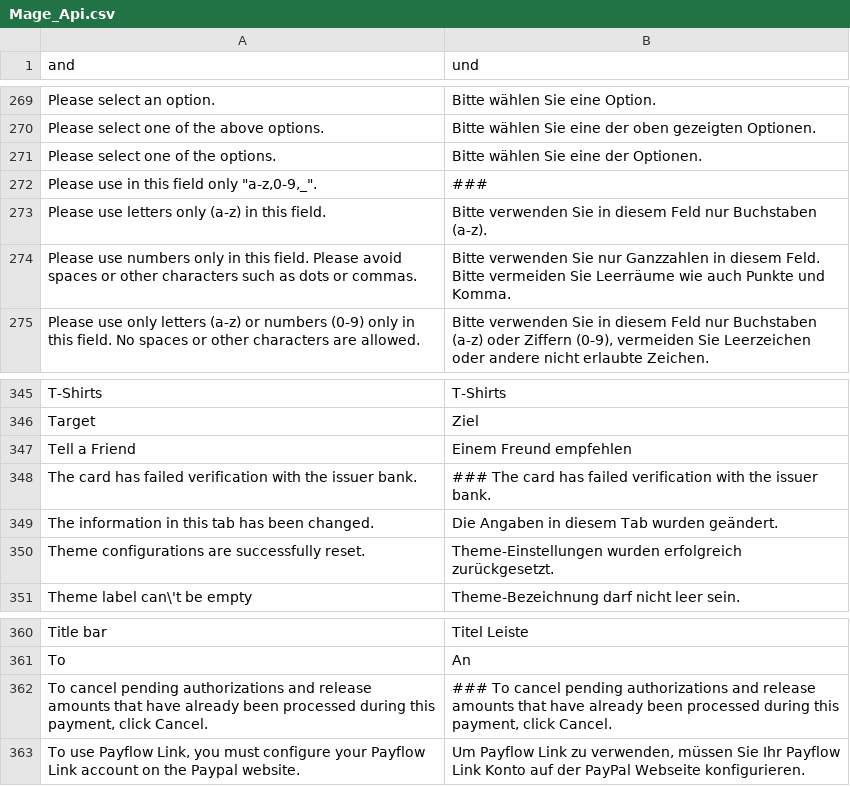
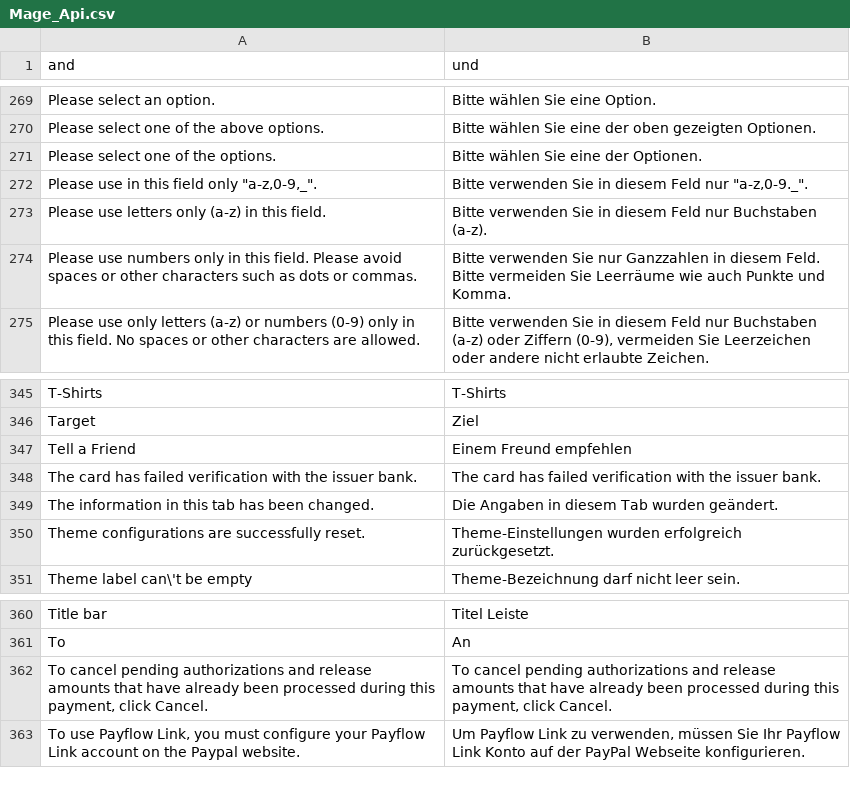
Before and after one commit to riconeitzel/German_LocalePack_de_DE, a CSV file: app/locale/de_DE/Mage_Api.csv, drawn as a sheet; only a part is shown, gaps mark what is left out; the diff covers the shown part only.

```diff
--- a/app/locale/de_DE/Mage_Api.csv
+++ b/app/locale/de_DE/Mage_Api.csv
@@ -272,3 +272,3 @@
 "Please select one of the options.","Bitte wählen Sie eine der Optionen."
-"Please use in this field only ""a-z,0-9,_"".","###"
+"Please use in this field only ""a-z,0-9,_"".","Bitte verwenden Sie in diesem Feld nur ""a-z,0-9._""."
 "Please use letters only (a-z) in this field.","Bitte verwenden Sie in diesem Feld nur Buchstaben (a-z)."
@@ -348,3 +348,3 @@
 "Tell a Friend","Einem Freund empfehlen"
-"The card has failed verification with the issuer bank.","### The card has failed verification with the issuer bank."
+"The card has failed verification with the issuer bank.","The card has failed verification with the issuer bank."
 "The information in this tab has been changed.","Die Angaben in diesem Tab wurden geändert."
@@ -362,3 +362,3 @@
 "To","An"
-"To cancel pending authorizations and release amounts that have already been processed during this payment, click Cancel.","### To cancel pending authorizations and release amounts that have already been processed during this payment, click Cancel."
+"To cancel pending authorizations and release amounts that have already been processed during this payment, click Cancel.","To cancel pending authorizations and release amounts that have already been processed during this payment, click Cancel."
 "To use Payflow Link, you must configure your Payflow Link account on the Paypal website.","Um Payflow Link zu verwenden, müssen Sie Ihr Payflow Link Konto auf der PayPal Webseite konfigurieren."
```
Also changed, not shown: 13 edited cells elsewhere in this file.
